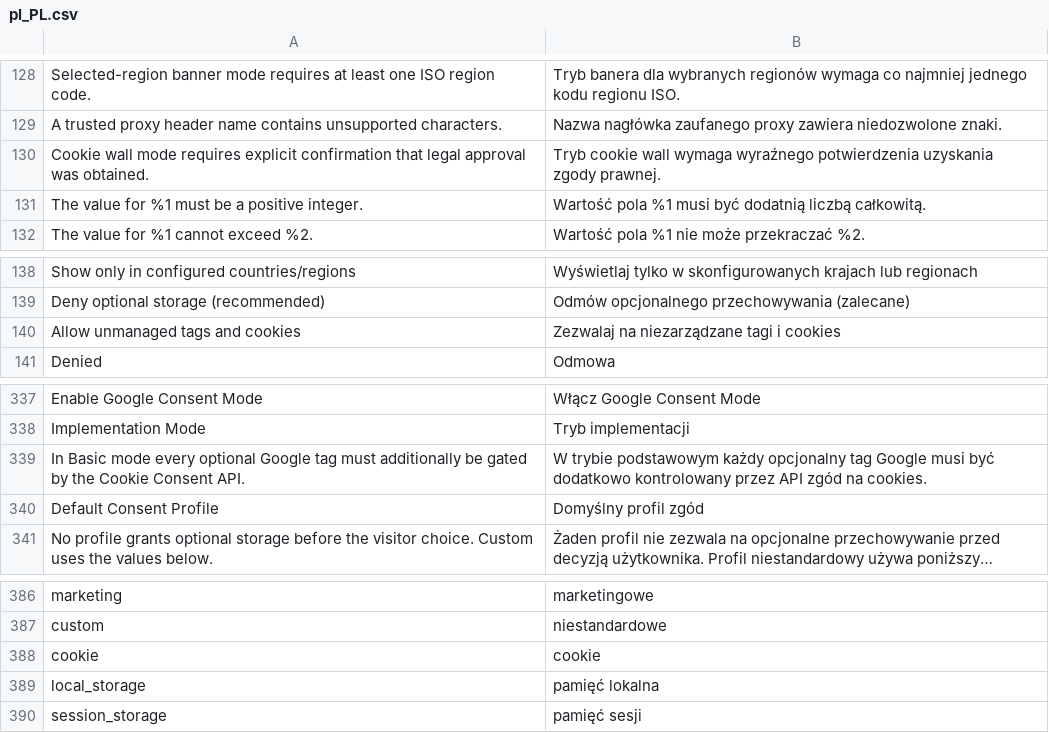
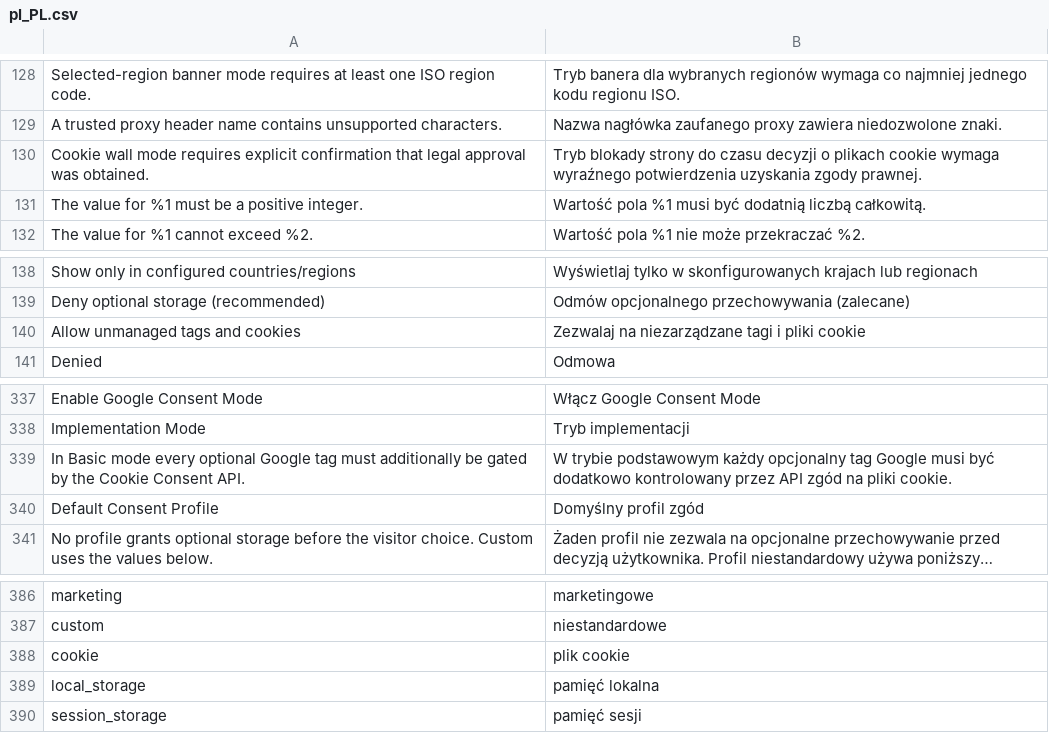
Before and after one commit to kkkonrad/magento2-gdpr, a CSV file: i18n/pl_PL.csv, drawn as a sheet; only a part is shown, gaps mark what is left out; long unchanged cells end in …; the diff covers the shown part only.

Commit message:
fix: Update Polish translations for cookie terminology in GDPR module

```diff
--- a/i18n/pl_PL.csv
+++ b/i18n/pl_PL.csv
@@ -129,3 +129,3 @@
 "A trusted proxy header name contains unsupported characters.","Nazwa nagłówka zaufanego proxy zawiera niedozwolone znaki."
-"Cookie wall mode requires explicit confirmation that legal approval was obtained.","Tryb cookie wall wymaga wyraźnego potwierdzenia uzyskania zgody prawnej."
+"Cookie wall mode requires explicit confirmation that legal approval was obtained.","Tryb blokady strony do czasu decyzji o plikach cookie wymaga wyraźnego potwierdzenia uzyskania zgody prawnej."
 "The value for %1 must be a positive integer.","Wartość pola %1 musi być dodatnią liczbą całkowitą."
@@ -139,3 +139,3 @@
 "Deny optional storage (recommended)","Odmów opcjonalnego przechowywania (zalecane)"
-"Allow unmanaged tags and cookies","Zezwalaj na niezarządzane tagi i cookies"
+"Allow unmanaged tags and cookies","Zezwalaj na niezarządzane tagi i pliki cookie"
 "Denied","Odmowa"
@@ -338,3 +338,3 @@
 "Implementation Mode","Tryb implementacji"
-"In Basic mode every optional Google tag must additionally be gated by the Cookie Consent API.","W trybie podstawowym każdy opcjonalny tag Google musi być dodatkowo kontrolowany przez API zgód na cookies."
+"In Basic mode every optional Google tag must additionally be gated by the Cookie Consent API.","W trybie podstawowym każdy opcjonalny tag Google musi być dodatkowo kontrolowany przez API zgód na pliki cookie."
 "Default Consent Profile","Domyślny profil zgód"
@@ -387,3 +387,3 @@
 "custom","niestandardowe"
-"cookie","cookie"
+"cookie","plik cookie"
 "local_storage","pamięć lokalna"
```
Also changed, not shown: 27 edited cells elsewhere in this file.
